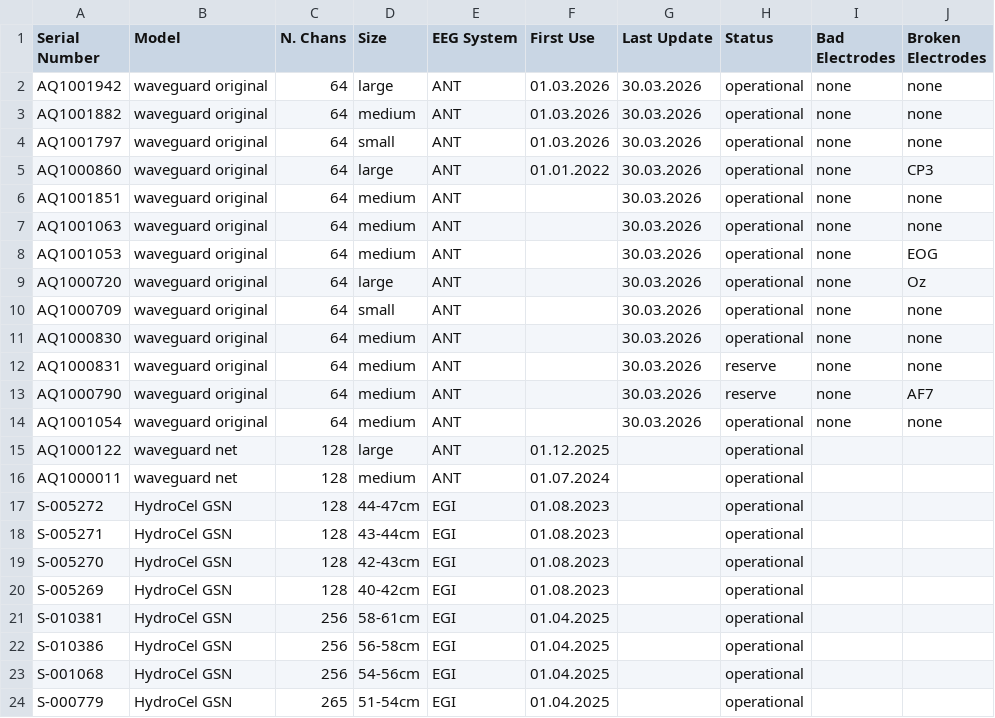
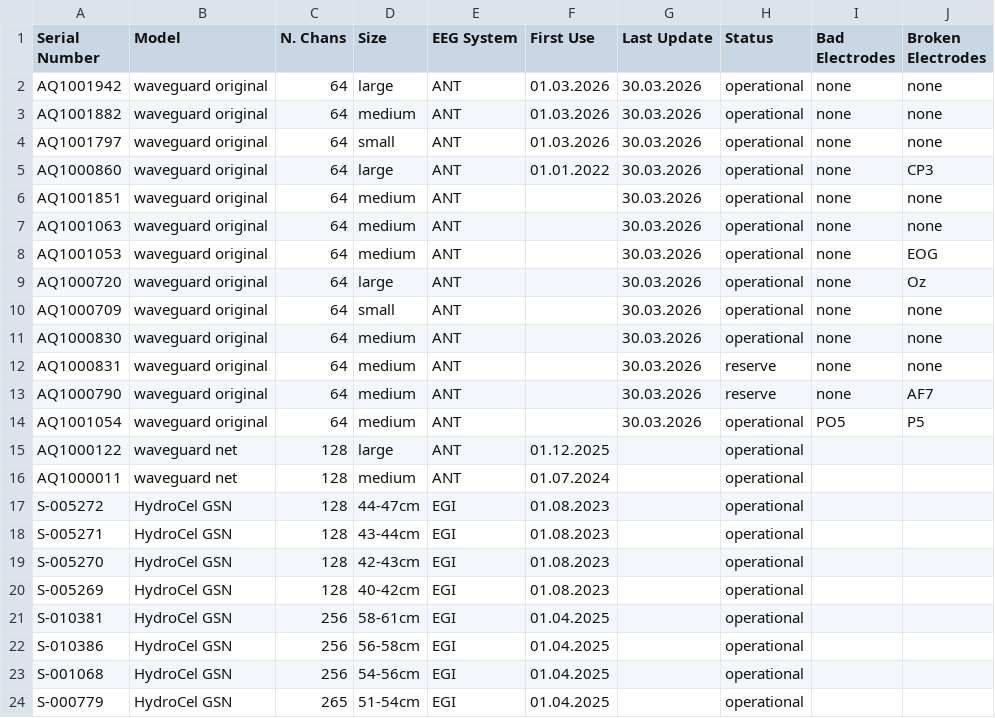
Before and after one commit to fcbg-platforms/eeg-wiki, a CSV file: doc/status/log-test.csv, drawn as a sheet.

Commit message:
Update log-test.csv

```diff
--- a/doc/status/log-test.csv
+++ b/doc/status/log-test.csv
@@ -13,3 +13,3 @@ AQ1000831,waveguard original,64,medium,ANT,,30.03.2026,reserve,none,none
 AQ1000790,waveguard original,64,medium,ANT,,30.03.2026,reserve,none,AF7
-AQ1001054,waveguard original,64,medium,ANT,,30.03.2026,operational,none,none
+AQ1001054,waveguard original,64,medium,ANT,,30.03.2026,operational,PO5,P5
 AQ1000122,waveguard net,128,large,ANT,01.12.2025,,operational,,
```
